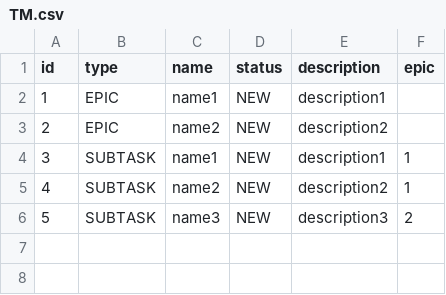
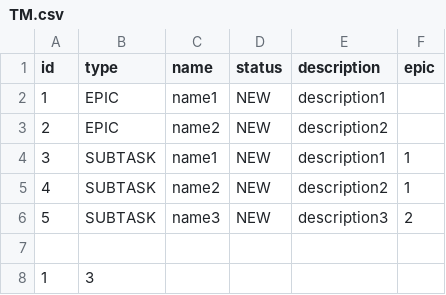
Before and after one commit to rrtuyu/java-kanban, a CSV file: src/manager/history/TM.csv (was src/manager/TM.csv), drawn as a sheet; the diff names each change by its address in the sheet, - before the commit and + after, or states it on an @@ line.

```diff
--- a/src/manager/TM.csv
+++ b/src/manager/history/TM.csv
+row 7: (empty)
+row 8: 1 | 3
```
Also changed, not shown: 11 other files.
